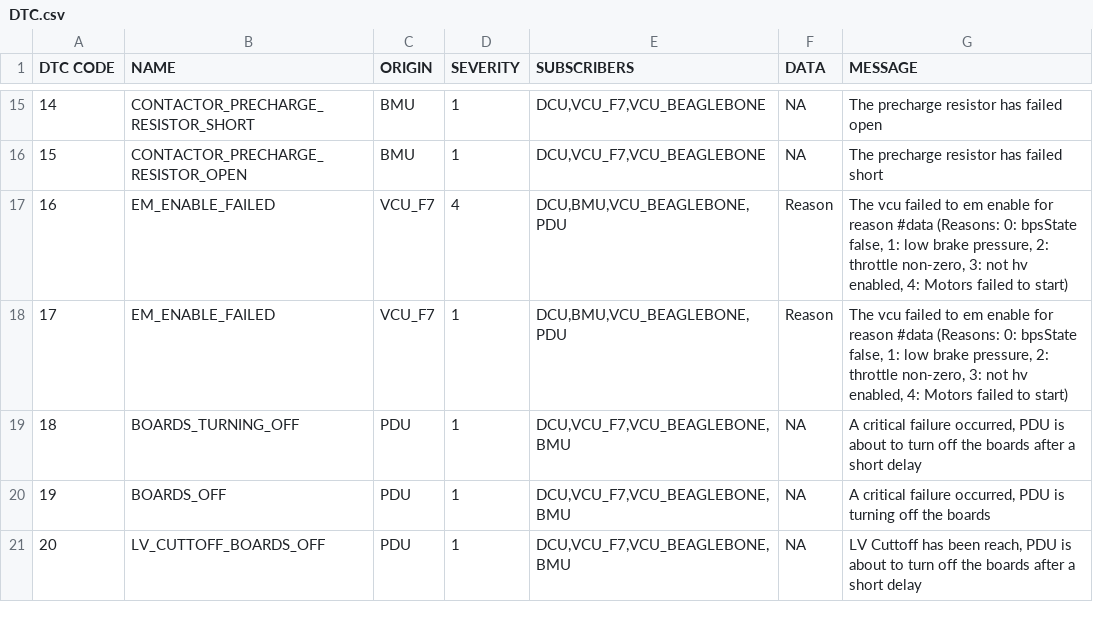
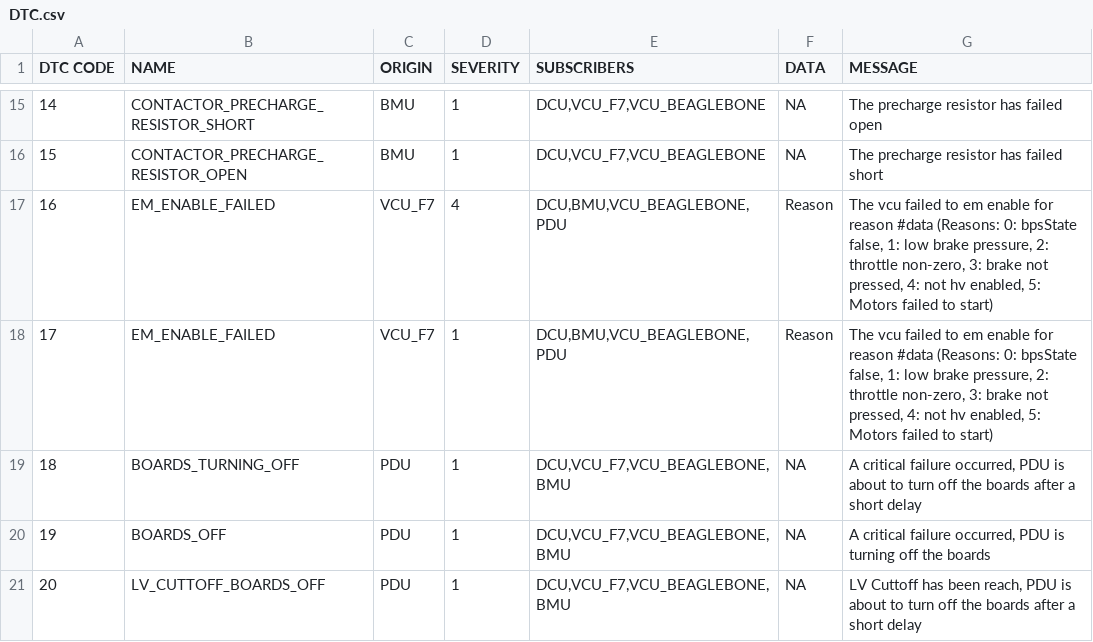
Before and after one commit to UWaterloo-Formula-Electric/firmware, a CSV file: Data/DTC.csv, drawn as a sheet; only a part is shown, gaps mark what is left out.

Commit message:
Update em enable dtc, and change brake value scaling

```diff
--- a/Data/DTC.csv
+++ b/Data/DTC.csv
@@ -16,4 +16,4 @@ DTC CODE,NAME,ORIGIN,SEVERITY,SUBSCRIBERS,DATA,MESSAGE
 15,CONTACTOR_PRECHARGE_RESISTOR_OPEN,BMU,1,"DCU,VCU_F7,VCU_BEAGLEBONE",NA,The precharge resistor has failed short
-16,EM_ENABLE_FAILED,VCU_F7,4,"DCU,BMU,VCU_BEAGLEBONE,PDU",Reason,"The vcu failed to em enable for reason #data (Reasons: 0: bpsState false, 1: low brake pressure, 2: throttle non-zero, 3: not hv enabled, 4: Motors failed to start)"
-17,EM_ENABLE_FAILED,VCU_F7,1,"DCU,BMU,VCU_BEAGLEBONE,PDU",Reason,"The vcu failed to em enable for reason #data (Reasons: 0: bpsState false, 1: low brake pressure, 2: throttle non-zero, 3: not hv enabled, 4: Motors failed to start)"
+16,EM_ENABLE_FAILED,VCU_F7,4,"DCU,BMU,VCU_BEAGLEBONE,PDU",Reason,"The vcu failed to em enable for reason #data (Reasons: 0: bpsState false, 1: low brake pressure, 2: throttle non-zero, 3: brake not pressed, 4: not hv enabled, 5: Motors failed to start)"
+17,EM_ENABLE_FAILED,VCU_F7,1,"DCU,BMU,VCU_BEAGLEBONE,PDU",Reason,"The vcu failed to em enable for reason #data (Reasons: 0: bpsState false, 1: low brake pressure, 2: throttle non-zero, 3: brake not pressed, 4: not hv enabled, 5: Motors failed to start)"
 18,BOARDS_TURNING_OFF,PDU,1,"DCU,VCU_F7,VCU_BEAGLEBONE,BMU",NA,"A critical failure occurred, PDU is about to turn off the boards after a short delay"
```
Also changed, not shown: 1 other file.
